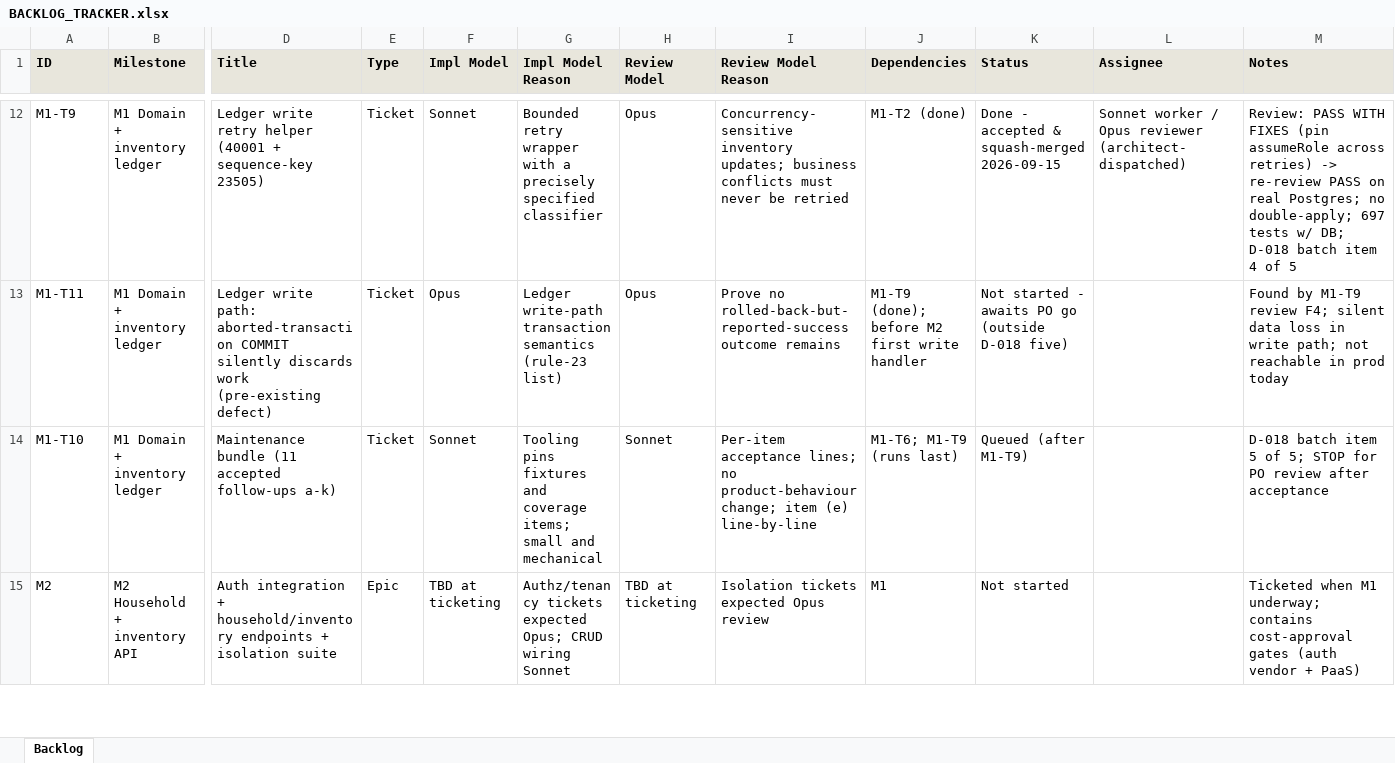
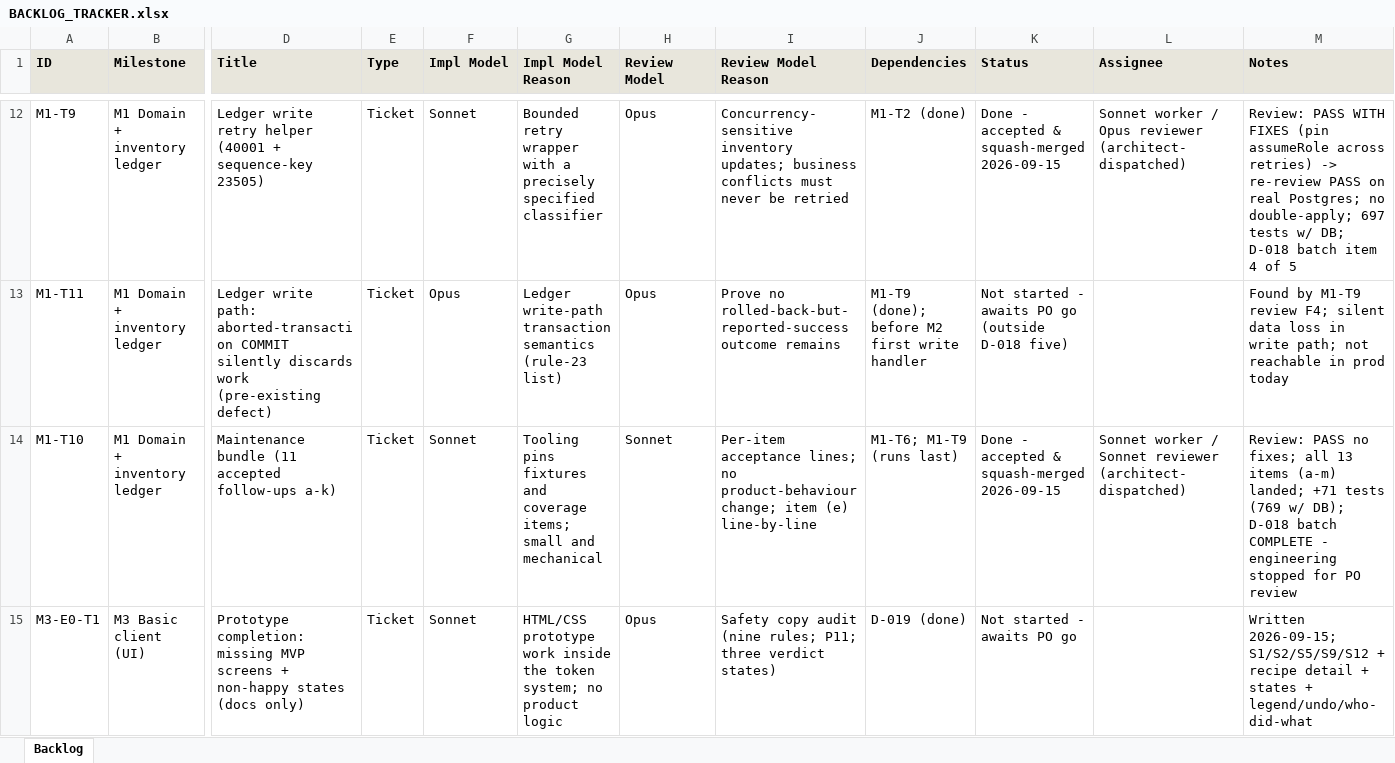
Before and after one commit to saengsawat/Smart-Kitchen, an Excel workbook: BACKLOG_TRACKER.xlsx, sheet Backlog, drawn as a sheet; only a part is shown, gaps mark what is left out; the shorter side is filled out with more unchanged rows; values as stored, in another font and other column widths than the file's, no borders; rows hold the shown columns only; the diff covers the shown part only; the diff names each change by its address in the sheet, - before the commit and + after, or states it on an @@ line.

```diff
--- a/BACKLOG_TRACKER.xlsx (sheet Backlog)
+++ b/BACKLOG_TRACKER.xlsx (sheet Backlog)
-K14 (Status): Queued (after M1-T9)
+K14 (Status): Done - accepted & squash-merged 2026-09-15
-L14 (Assignee): (empty)
+L14 (Assignee): Sonnet worker / Sonnet reviewer (architect-dispatched)
-M14 (Notes): D-018 batch item 5 of 5; STOP for PO review after acceptance
+M14 (Notes): Review: PASS no fixes; all 13 items (a-m) landed; +71 tests (769 w/ DB); D-018 batch COMPLETE - engineering stopped for PO review
+row 15: M3-E0-T1 | M3 Basic client (UI) | Prototype completion: missing MVP screens + non-happy states (docs only) | Ticket | Sonnet | HTML/CSS prototype work inside the token system; no product logic | Opus | Safety copy audit (nine rules; P11; three verdict states) | D-019 (done) | Not started - awaits PO go |  | Written 2026-09-15; S1/S2/S5/S9/S12 + recipe detail + states + legend/undo/who-did-what
```
Also changed, not shown: 2 added rows elsewhere in this sheet, 5 other files.
